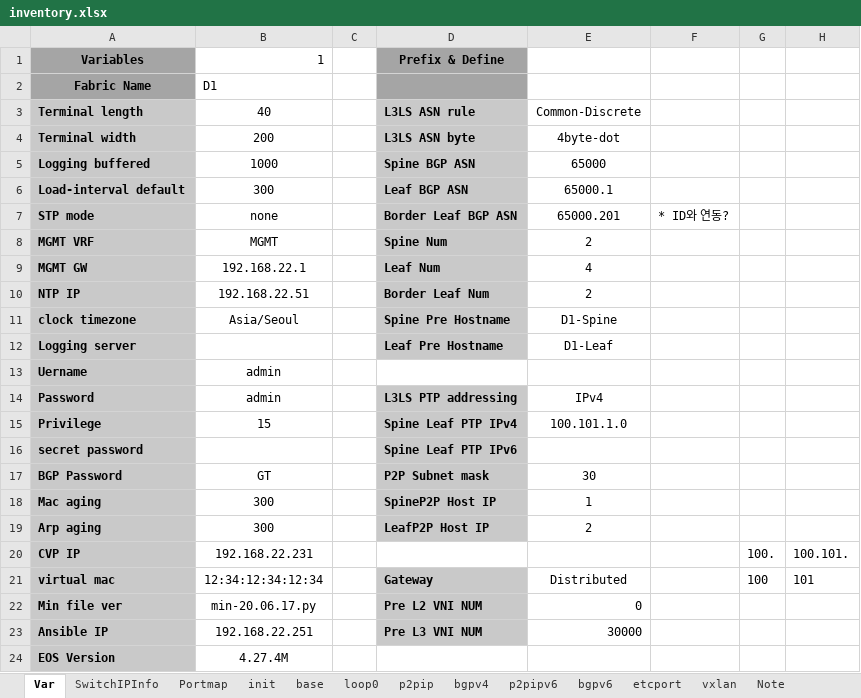
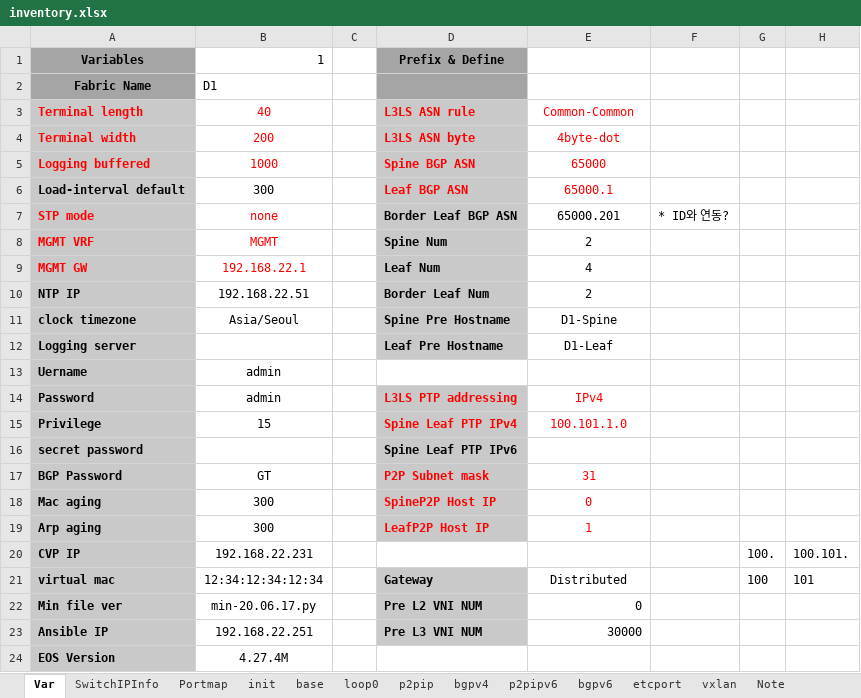
Before and after one commit to stonestar82/autoForSe, an Excel workbook: inventory.xlsx, sheet Var, drawn as a sheet; only a part is shown; values as stored, in another font and other column widths than the file's, no borders; the diff names each change by its address in the sheet, - before the commit and + after, or states it on an @@ line.

```diff
--- a/inventory.xlsx (sheet Var)
+++ b/inventory.xlsx (sheet Var)
-A3:B5 text colour: black
+A3:B5 text colour: #FF0000
-D3:E6 text colour: black
+D3:E6 text colour: #FF0000
-E3: Common-Discrete
+E3: Common-Common
-A7:B9 text colour: black
+A7:B9 text colour: #FF0000
-D14:E15 text colour: black
+D14:E15 text colour: #FF0000
-D17:E19 text colour: black
+D17:E19 text colour: #FF0000
-E17: 30
+E17: 31
-E18: 1
+E18: 0
-E19: 2
+E19: 1
```
Also changed, not shown: sheet bgpv4, sheet bgpv6, db/db.xlsx, 22 other files.
